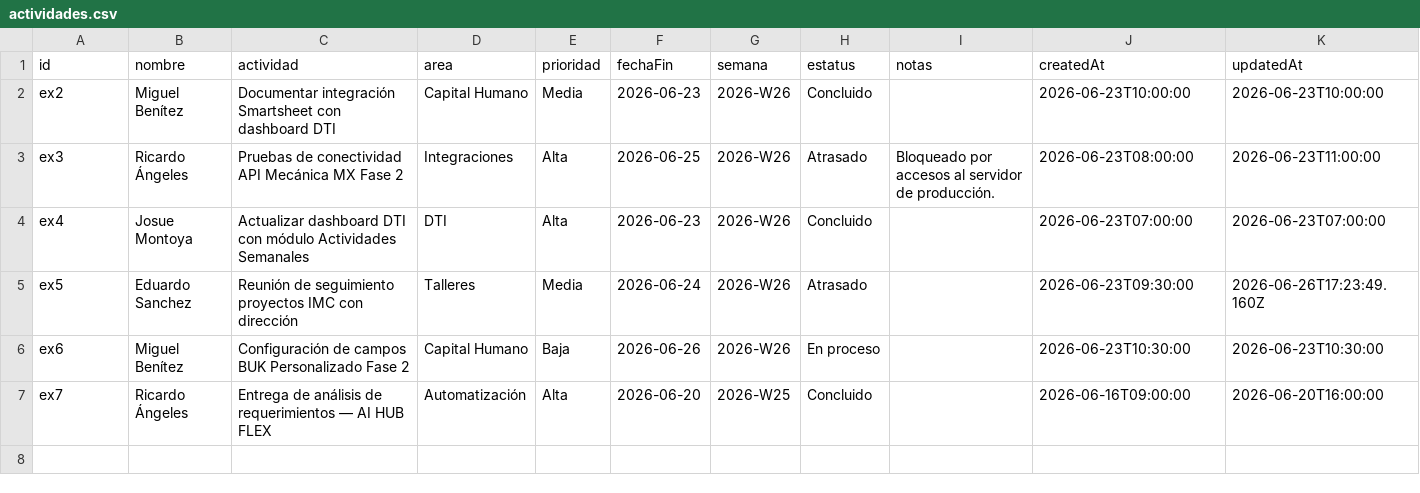
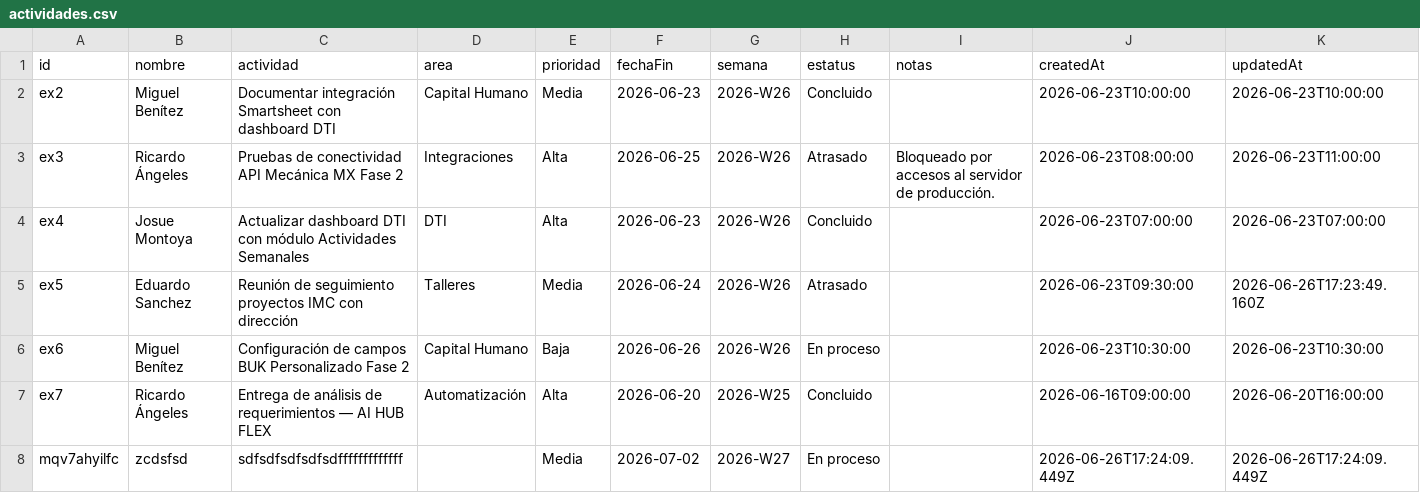
Before and after one commit to DTI-Dashboard/Proyectos, a CSV file: actividades.csv, drawn as a sheet; the diff names each change by its address in the sheet, - before the commit and + after, or states it on an @@ line.

Commit message:
backup: actividades.csv actualizado desde dashboard

```diff
--- a/actividades.csv
+++ b/actividades.csv
+row 8: mqv7ahyilfc | zcdsfsd | sdfsdfsdfsdfsdfffffffffffff |  | Media | 2026-07-02 | 2026-W27 | En proceso |  | 2026-06-26T17:24:09.449Z | 2026-06-26T17:24:09.449Z
```
